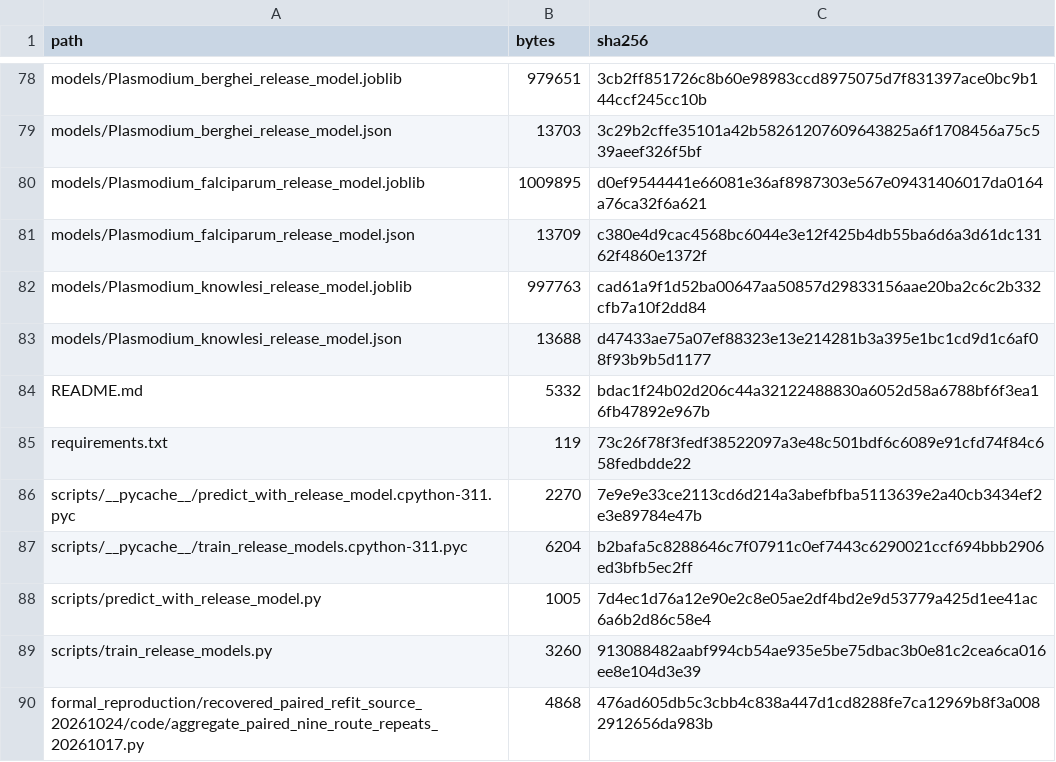
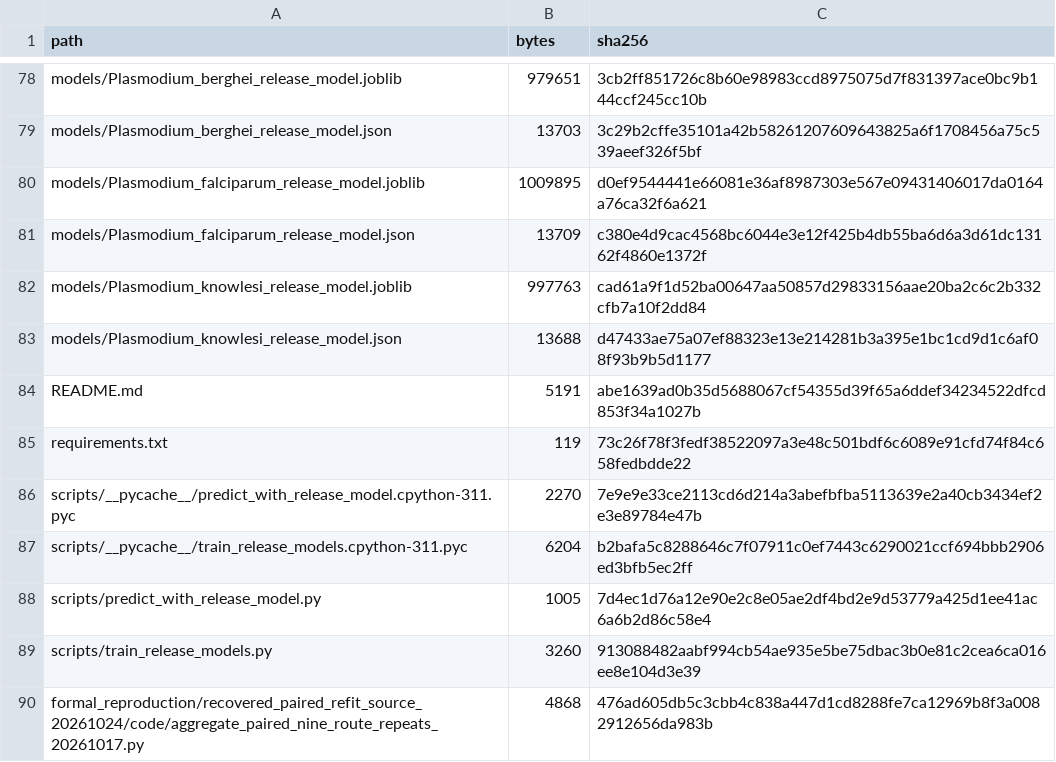
Before and after one commit to tianluyao1024/plasmodium-essentiality-reproducibility, a TSV file: RELEASE_MANIFEST.tsv, drawn as a sheet; only a part is shown, gaps mark what is left out.

Commit message:
Refresh repository manifest after v7 README update

```diff
--- a/RELEASE_MANIFEST.tsv
+++ b/RELEASE_MANIFEST.tsv
@@ -83,3 +83,3 @@ models/Plasmodium_knowlesi_release_model.joblib	997763	cad61a9f1d52ba00647aa5085
 models/Plasmodium_knowlesi_release_model.json	13688	d47433ae75a07ef88323e13e214281b3a395e1bc1cd9d1c6af08f93b9b5d1177
-README.md	5332	bdac1f24b02d206c44a32122488830a6052d58a6788bf6f3ea16fb47892e967b
+README.md	5191	abe1639ad0b35d5688067cf54355d39f65a6ddef34234522dfcd853f34a1027b
 requirements.txt	119	73c26f78f3fedf38522097a3e48c501bdf6c6089e91cfd74f84c658fedbdde22
```
